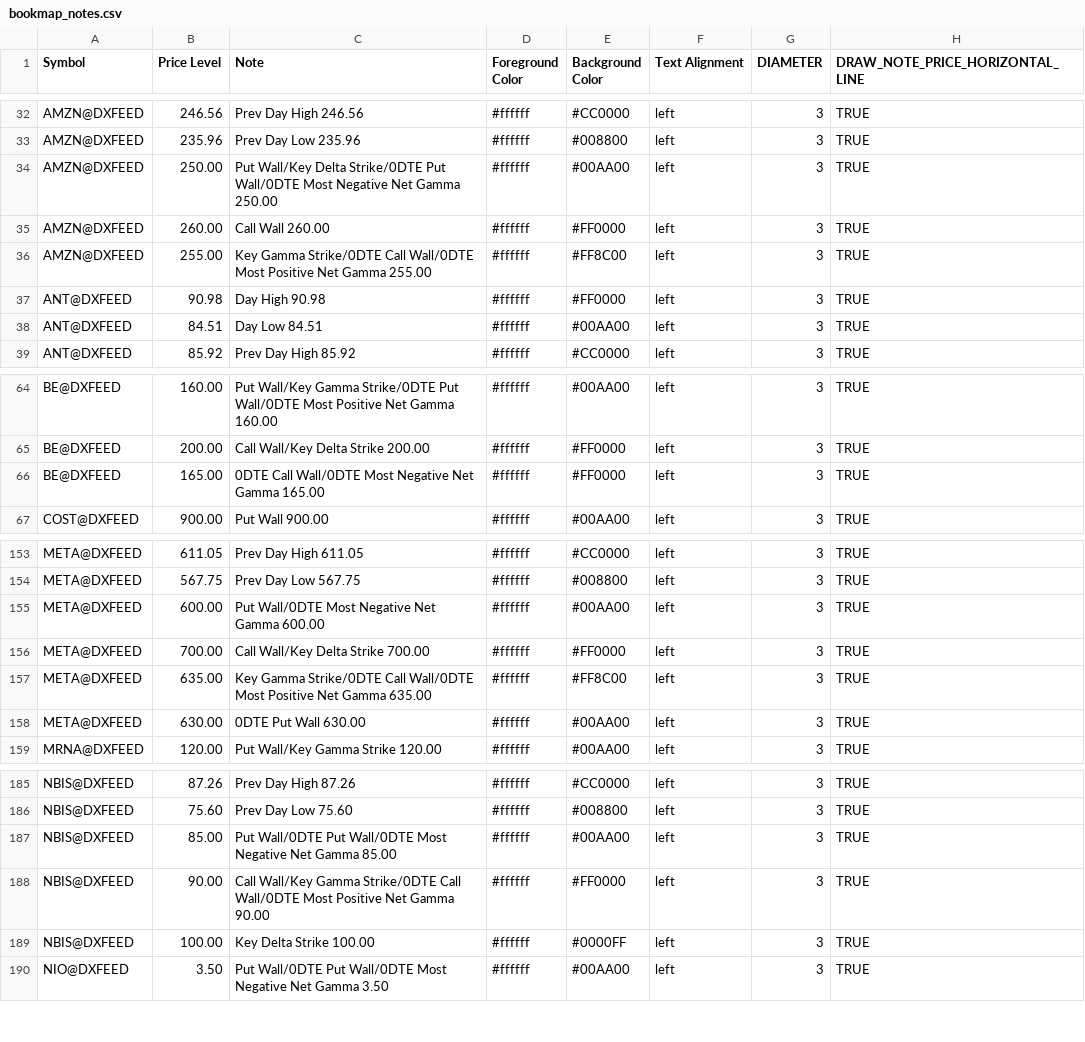
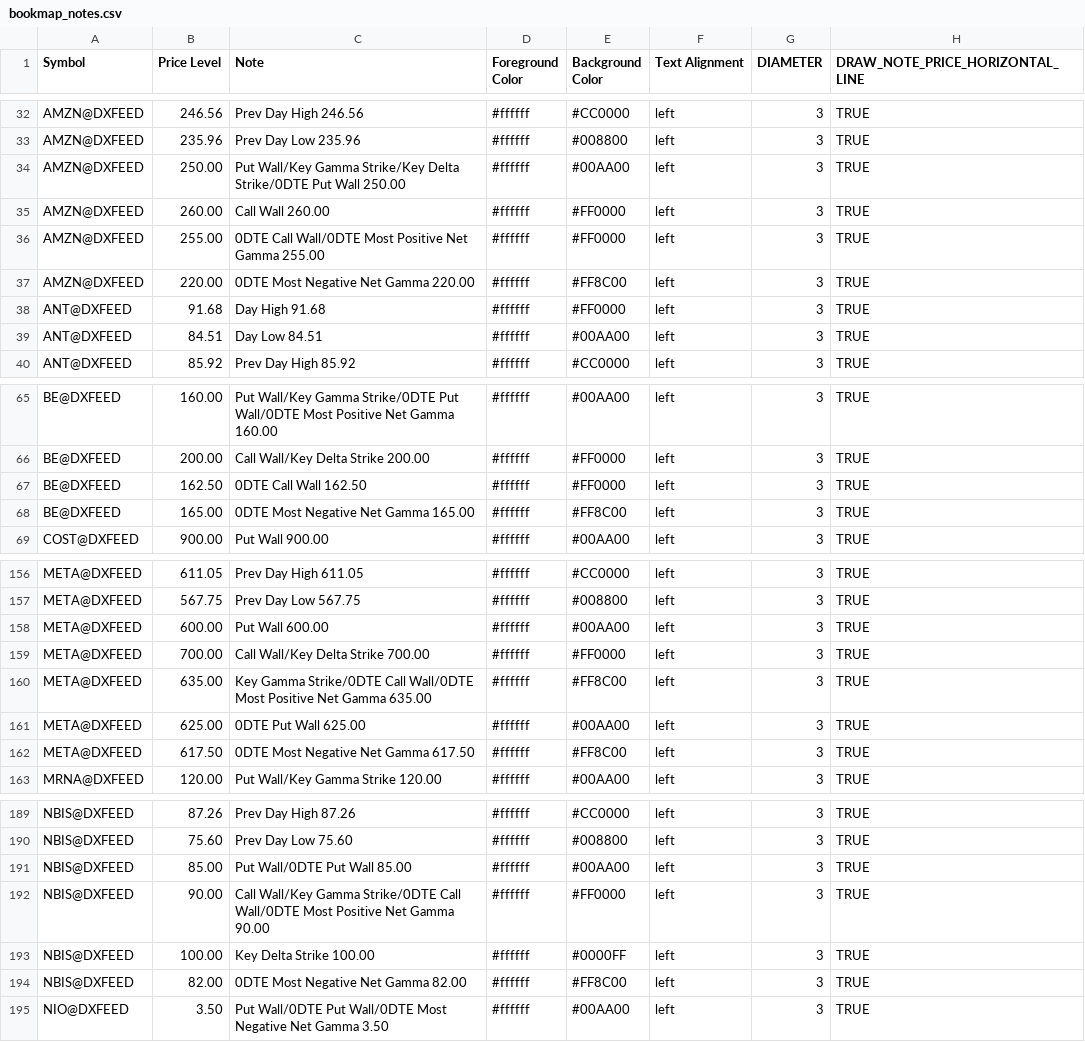
Before and after one commit to marciogmorales/toolbox, a CSV file: bookmap_notes.csv, drawn as a sheet; only a part is shown, gaps mark what is left out; the diff covers the shown part only.

Commit message:
chore: update bookmap notes (2026-11-27T17:01:16.094Z)

```diff
--- a/bookmap_notes.csv
+++ b/bookmap_notes.csv
@@ -33,6 +33,7 @@ AMZN@DXFEED,246.56,Prev Day High 246.56,#ffffff,#CC0000,left,3,TRUE
 AMZN@DXFEED,235.96,Prev Day Low 235.96,#ffffff,#008800,left,3,TRUE
-AMZN@DXFEED,250.00,Put Wall/Key Delta Strike/0DTE Put Wall/0DTE Most Negative Net Gamma 250.00,#ffffff,#00AA00,left,3,TRUE
+AMZN@DXFEED,250.00,Put Wall/Key Gamma Strike/Key Delta Strike/0DTE Put Wall 250.00,#ffffff,#00AA00,left,3,TRUE
 AMZN@DXFEED,260.00,Call Wall 260.00,#ffffff,#FF0000,left,3,TRUE
-AMZN@DXFEED,255.00,Key Gamma Strike/0DTE Call Wall/0DTE Most Positive Net Gamma 255.00,#ffffff,#FF8C00,left,3,TRUE
-ANT@DXFEED,90.98,Day High 90.98,#ffffff,#FF0000,left,3,TRUE
+AMZN@DXFEED,255.00,0DTE Call Wall/0DTE Most Positive Net Gamma 255.00,#ffffff,#FF0000,left,3,TRUE
+AMZN@DXFEED,220.00,0DTE Most Negative Net Gamma 220.00,#ffffff,#FF8C00,left,3,TRUE
+ANT@DXFEED,91.68,Day High 91.68,#ffffff,#FF0000,left,3,TRUE
 ANT@DXFEED,84.51,Day Low 84.51,#ffffff,#00AA00,left,3,TRUE
@@ -65,3 +66,4 @@ BE@DXFEED,160.00,Put Wall/Key Gamma Strike/0DTE Put Wall/0DTE Most Positive Net
 BE@DXFEED,200.00,Call Wall/Key Delta Strike 200.00,#ffffff,#FF0000,left,3,TRUE
-BE@DXFEED,165.00,0DTE Call Wall/0DTE Most Negative Net Gamma 165.00,#ffffff,#FF0000,left,3,TRUE
+BE@DXFEED,162.50,0DTE Call Wall 162.50,#ffffff,#FF0000,left,3,TRUE
+BE@DXFEED,165.00,0DTE Most Negative Net Gamma 165.00,#ffffff,#FF8C00,left,3,TRUE
 COST@DXFEED,900.00,Put Wall 900.00,#ffffff,#00AA00,left,3,TRUE
@@ -154,6 +157,7 @@ META@DXFEED,611.05,Prev Day High 611.05,#ffffff,#CC0000,left,3,TRUE
 META@DXFEED,567.75,Prev Day Low 567.75,#ffffff,#008800,left,3,TRUE
-META@DXFEED,600.00,Put Wall/0DTE Most Negative Net Gamma 600.00,#ffffff,#00AA00,left,3,TRUE
+META@DXFEED,600.00,Put Wall 600.00,#ffffff,#00AA00,left,3,TRUE
 META@DXFEED,700.00,Call Wall/Key Delta Strike 700.00,#ffffff,#FF0000,left,3,TRUE
 META@DXFEED,635.00,Key Gamma Strike/0DTE Call Wall/0DTE Most Positive Net Gamma 635.00,#ffffff,#FF8C00,left,3,TRUE
-META@DXFEED,630.00,0DTE Put Wall 630.00,#ffffff,#00AA00,left,3,TRUE
+META@DXFEED,625.00,0DTE Put Wall 625.00,#ffffff,#00AA00,left,3,TRUE
+META@DXFEED,617.50,0DTE Most Negative Net Gamma 617.50,#ffffff,#FF8C00,left,3,TRUE
 MRNA@DXFEED,120.00,Put Wall/Key Gamma Strike 120.00,#ffffff,#00AA00,left,3,TRUE
@@ -186,5 +190,6 @@ NBIS@DXFEED,87.26,Prev Day High 87.26,#ffffff,#CC0000,left,3,TRUE
 NBIS@DXFEED,75.60,Prev Day Low 75.60,#ffffff,#008800,left,3,TRUE
-NBIS@DXFEED,85.00,Put Wall/0DTE Put Wall/0DTE Most Negative Net Gamma 85.00,#ffffff,#00AA00,left,3,TRUE
+NBIS@DXFEED,85.00,Put Wall/0DTE Put Wall 85.00,#ffffff,#00AA00,left,3,TRUE
 NBIS@DXFEED,90.00,Call Wall/Key Gamma Strike/0DTE Call Wall/0DTE Most Positive Net Gamma 90.00,#ffffff,#FF0000,left,3,TRUE
 NBIS@DXFEED,100.00,Key Delta Strike 100.00,#ffffff,#0000FF,left,3,TRUE
+NBIS@DXFEED,82.00,0DTE Most Negative Net Gamma 82.00,#ffffff,#FF8C00,left,3,TRUE
 NIO@DXFEED,3.50,Put Wall/0DTE Put Wall/0DTE Most Negative Net Gamma 3.50,#ffffff,#00AA00,left,3,TRUE
```
Also changed, not shown: 3 added rows, 3 removed rows and 33 edited cells elsewhere in this file.
